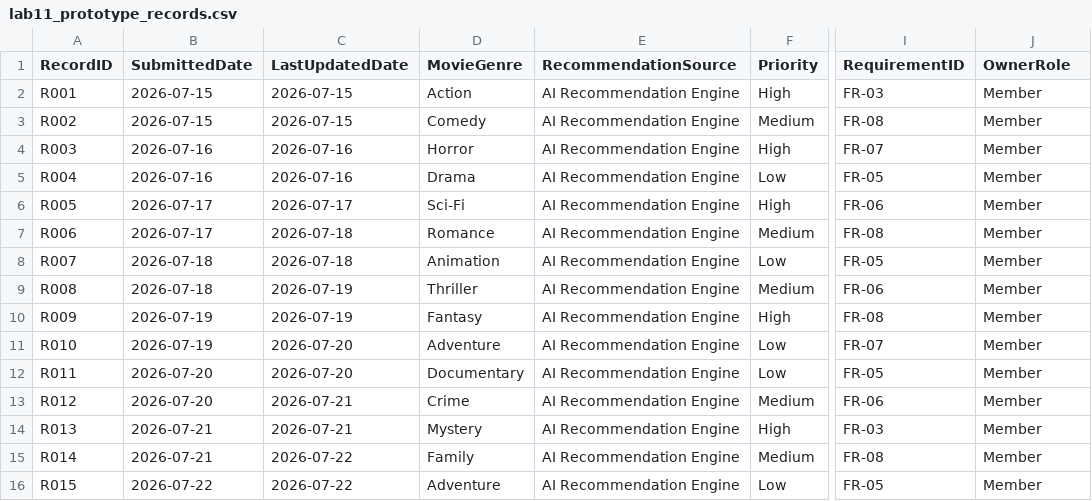
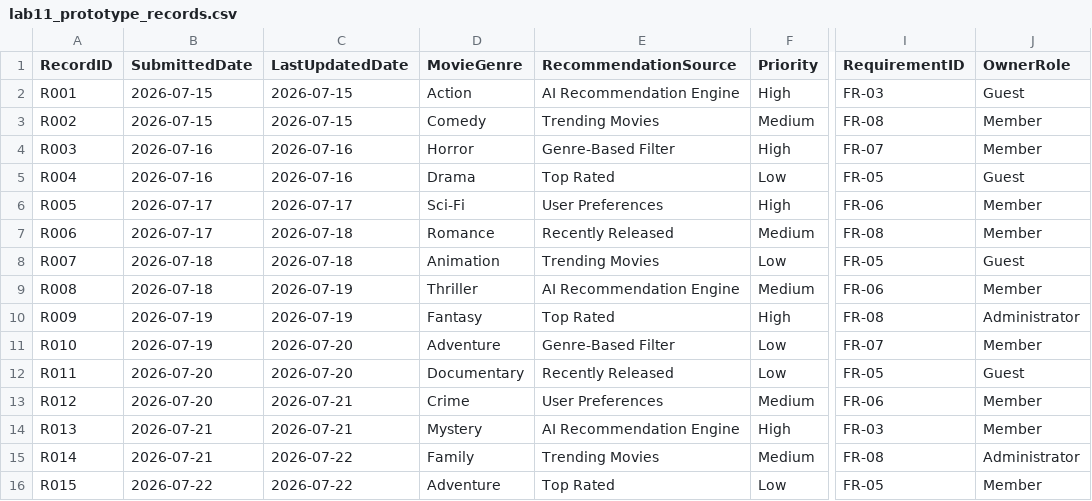
Before and after one commit to htutarkar67/ICT111-WatchMate-MVP, a CSV file: data/lab11_prototype_records.csv, drawn as a sheet; only a part is shown, gaps mark what is left out; the diff names each change by its address in the sheet, - before the commit and + after, or states it on an @@ line.

Commit message:
Update lab11_prototype_records.csv

```diff
--- a/data/lab11_prototype_records.csv
+++ b/data/lab11_prototype_records.csv
-J2 (OwnerRole): Member
+J2 (OwnerRole): Guest
-E3 (RecommendationSource): AI Recommendation Engine
+E3 (RecommendationSource): Trending Movies
-E4 (RecommendationSource): AI Recommendation Engine
+E4 (RecommendationSource): Genre-Based Filter
-E5 (RecommendationSource): AI Recommendation Engine
+E5 (RecommendationSource): Top Rated
-J5 (OwnerRole): Member
+J5 (OwnerRole): Guest
-E6 (RecommendationSource): AI Recommendation Engine
+E6 (RecommendationSource): User Preferences
-E7 (RecommendationSource): AI Recommendation Engine
+E7 (RecommendationSource): Recently Released
-E8 (RecommendationSource): AI Recommendation Engine
+E8 (RecommendationSource): Trending Movies
-J8 (OwnerRole): Member
+J8 (OwnerRole): Guest
-E10 (RecommendationSource): AI Recommendation Engine
+E10 (RecommendationSource): Top Rated
-J10 (OwnerRole): Member
+J10 (OwnerRole): Administrator
-E11 (RecommendationSource): AI Recommendation Engine
+E11 (RecommendationSource): Genre-Based Filter
-E12 (RecommendationSource): AI Recommendation Engine
+E12 (RecommendationSource): Recently Released
-J12 (OwnerRole): Member
+J12 (OwnerRole): Guest
-E13 (RecommendationSource): AI Recommendation Engine
+E13 (RecommendationSource): User Preferences
-E15 (RecommendationSource): AI Recommendation Engine
+E15 (RecommendationSource): Trending Movies
-J15 (OwnerRole): Member
+J15 (OwnerRole): Administrator
-E16 (RecommendationSource): AI Recommendation Engine
+E16 (RecommendationSource): Top Rated
```
